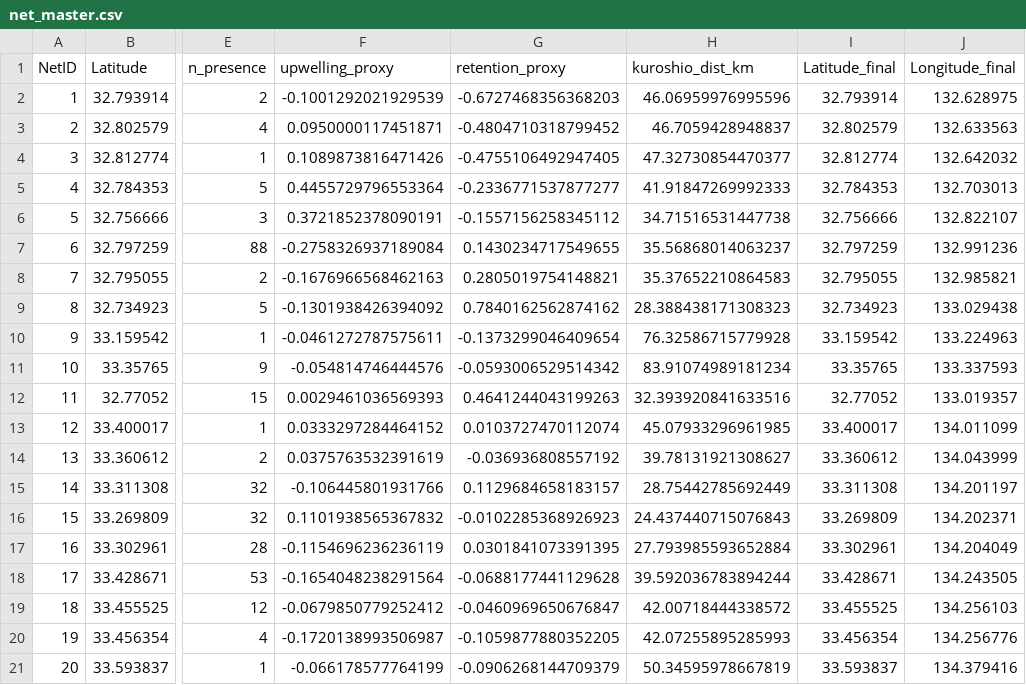
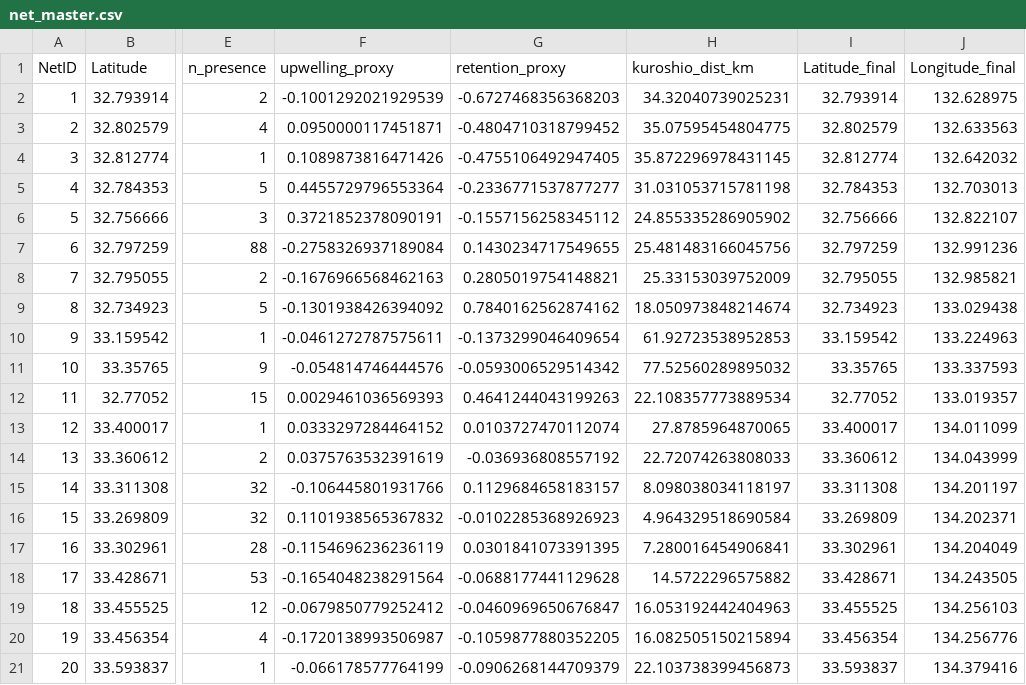
Before and after one commit to IK5258/kochi-whale-shark-risk-monitor, a CSV file: data/net_master.csv, drawn as a sheet; only a part is shown, gaps mark what is left out; the diff names each change by its address in the sheet, - before the commit and + after, or states it on an @@ line.

```diff
--- a/data/net_master.csv
+++ b/data/net_master.csv
-H2 (kuroshio_dist_km): 46.06959976995596
+H2 (kuroshio_dist_km): 34.32040739025231
-H3 (kuroshio_dist_km): 46.7059428948837
+H3 (kuroshio_dist_km): 35.07595454804775
-H4 (kuroshio_dist_km): 47.32730854470377
+H4 (kuroshio_dist_km): 35.872296978431145
-H5 (kuroshio_dist_km): 41.91847269992333
+H5 (kuroshio_dist_km): 31.031053715781198
-H6 (kuroshio_dist_km): 34.71516531447738
+H6 (kuroshio_dist_km): 24.855335286905902
-H7 (kuroshio_dist_km): 35.56868014063237
+H7 (kuroshio_dist_km): 25.481483166045756
-H8 (kuroshio_dist_km): 35.37652210864583
+H8 (kuroshio_dist_km): 25.33153039752009
-H9 (kuroshio_dist_km): 28.388438171308323
+H9 (kuroshio_dist_km): 18.050973848214674
-H10 (kuroshio_dist_km): 76.32586715779928
+H10 (kuroshio_dist_km): 61.92723538952853
-H11 (kuroshio_dist_km): 83.91074989181234
+H11 (kuroshio_dist_km): 77.52560289895032
-H12 (kuroshio_dist_km): 32.393920841633516
+H12 (kuroshio_dist_km): 22.108357773889534
-H13 (kuroshio_dist_km): 45.07933296961985
+H13 (kuroshio_dist_km): 27.8785964870065
-H14 (kuroshio_dist_km): 39.78131921308627
+H14 (kuroshio_dist_km): 22.72074263808033
-H15 (kuroshio_dist_km): 28.75442785692449
+H15 (kuroshio_dist_km): 8.098038034118197
-H16 (kuroshio_dist_km): 24.437440715076843
+H16 (kuroshio_dist_km): 4.964329518690584
-H17 (kuroshio_dist_km): 27.793985593652884
+H17 (kuroshio_dist_km): 7.280016454906841
-H18 (kuroshio_dist_km): 39.592036783894244
+H18 (kuroshio_dist_km): 14.5722296575882
-H19 (kuroshio_dist_km): 42.00718444338572
+H19 (kuroshio_dist_km): 16.053192442404963
-H20 (kuroshio_dist_km): 42.07255895285993
+H20 (kuroshio_dist_km): 16.082505150215894
-H21 (kuroshio_dist_km): 50.34595978667819
+H21 (kuroshio_dist_km): 22.103738399456873
```
Also changed, not shown: outputs/current_env.csv, outputs/forecast_env.csv, 4 other files.
